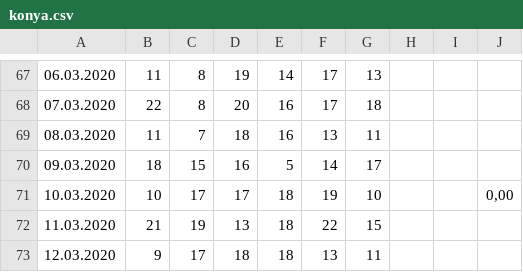
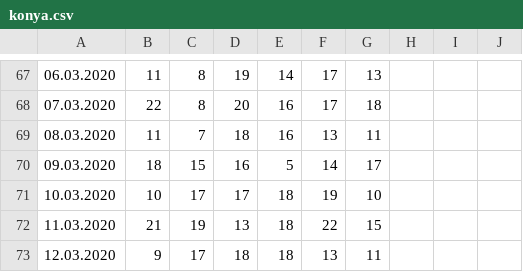
Before and after one commit to gucluyaman/Excess-mortality-in-Turkey, a CSV file: cities/konya.csv, drawn as a sheet; only a part is shown, gaps mark what is left out; the diff names each change by its address in the sheet, - before the commit and + after, or states it on an @@ line.

```diff
--- a/cities/konya.csv
+++ b/cities/konya.csv
-J71: 0,00
+J71: (empty)
```
Also changed, not shown: cities/elazig.csv, cities/malatya.csv.
